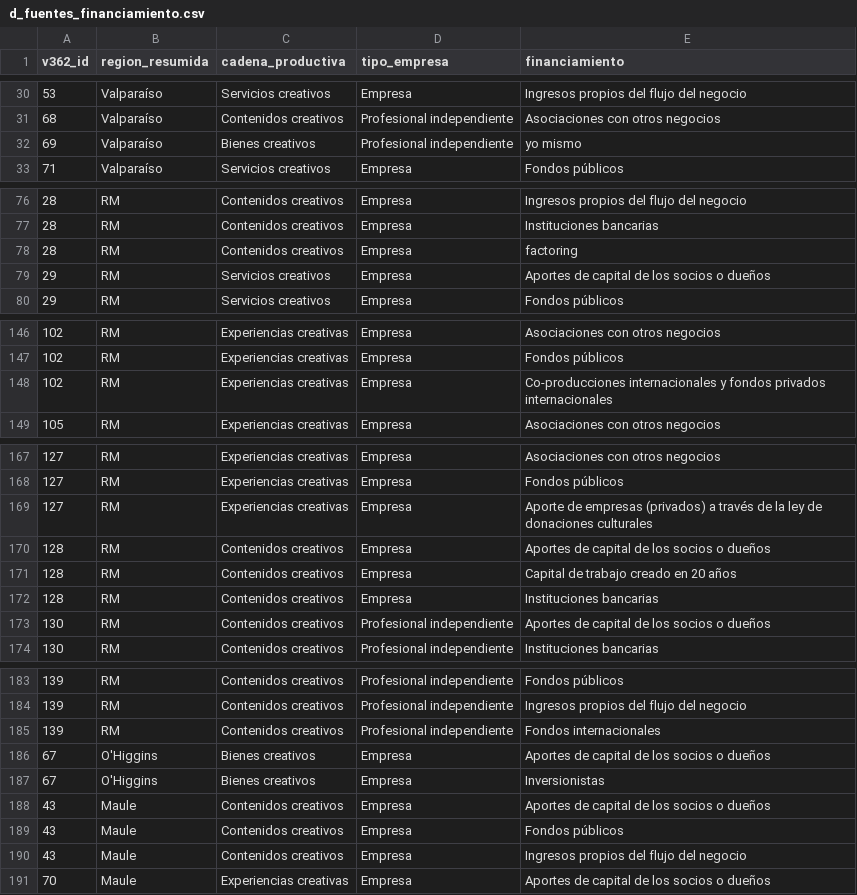
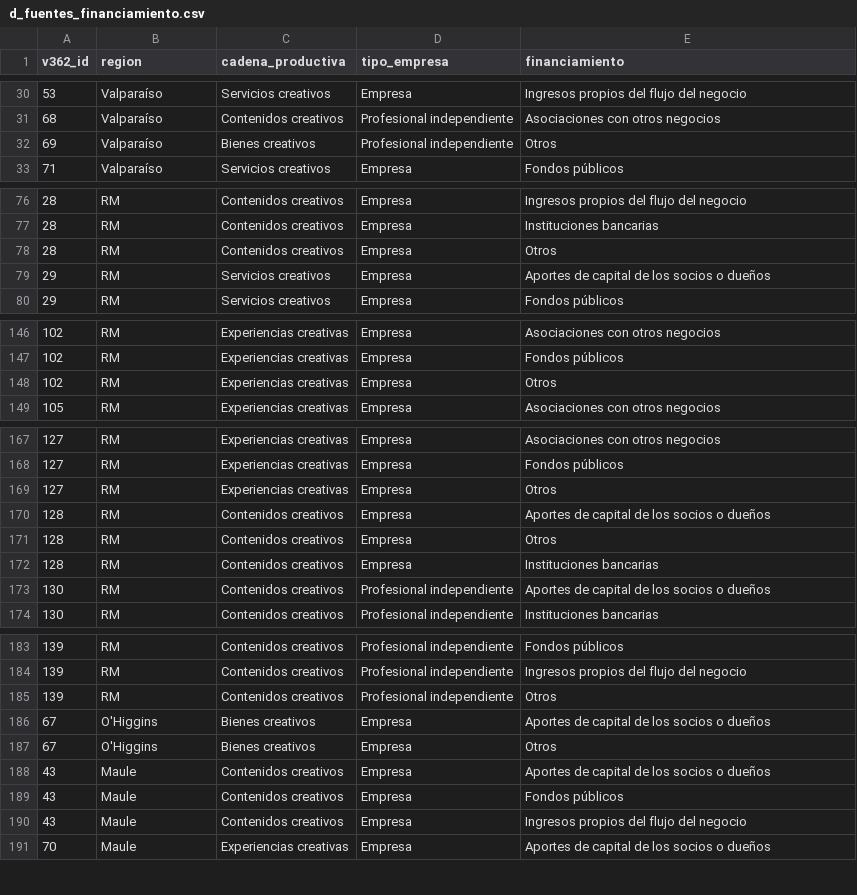
Before and after one commit to ricardoflopiza/dashboard_economias_creativas, a CSV file: assets/d_fuentes_financiamiento.csv, drawn as a sheet; only a part is shown, gaps mark what is left out; the diff covers the shown part only.

```diff
--- a/assets/d_fuentes_financiamiento.csv
+++ b/assets/d_fuentes_financiamiento.csv
@@ -1 +1 @@
-v362_id,region_resumida,cadena_productiva,tipo_empresa,financiamiento
+v362_id,region,cadena_productiva,tipo_empresa,financiamiento
@@ -31,3 +31,3 @@ v362_id,region_resumida,cadena_productiva,tipo_empresa,financiamiento
 68,Valparaíso,Contenidos creativos,Profesional independiente,Asociaciones con otros negocios
-69,Valparaíso,Bienes creativos,Profesional independiente,yo mismo
+69,Valparaíso,Bienes creativos,Profesional independiente,Otros
 71,Valparaíso,Servicios creativos,Empresa,Fondos públicos
@@ -77,3 +77,3 @@ v362_id,region_resumida,cadena_productiva,tipo_empresa,financiamiento
 28,RM,Contenidos creativos,Empresa,Instituciones bancarias
-28,RM,Contenidos creativos,Empresa,factoring
+28,RM,Contenidos creativos,Empresa,Otros
 29,RM,Servicios creativos,Empresa,Aportes de capital de los socios o dueños
@@ -147,3 +147,3 @@ v362_id,region_resumida,cadena_productiva,tipo_empresa,financiamiento
 102,RM,Experiencias creativas,Empresa,Fondos públicos
-102,RM,Experiencias creativas,Empresa,Co-producciones internacionales y fondos privados internacionales
+102,RM,Experiencias creativas,Empresa,Otros
 105,RM,Experiencias creativas,Empresa,Asociaciones con otros negocios
@@ -168,5 +168,5 @@ v362_id,region_resumida,cadena_productiva,tipo_empresa,financiamiento
 127,RM,Experiencias creativas,Empresa,Fondos públicos
-127,RM,Experiencias creativas,Empresa,Aporte de empresas (privados) a través de la ley de donaciones culturales
+127,RM,Experiencias creativas,Empresa,Otros
 128,RM,Contenidos creativos,Empresa,Aportes de capital de los socios o dueños
-128,RM,Contenidos creativos,Empresa,Capital de trabajo creado en 20 años
+128,RM,Contenidos creativos,Empresa,Otros
 128,RM,Contenidos creativos,Empresa,Instituciones bancarias
@@ -184,5 +184,5 @@ v362_id,region_resumida,cadena_productiva,tipo_empresa,financiamiento
 139,RM,Contenidos creativos,Profesional independiente,Ingresos propios del flujo del negocio
-139,RM,Contenidos creativos,Profesional independiente,Fondos internacionales
+139,RM,Contenidos creativos,Profesional independiente,Otros
 67,O'Higgins,Bienes creativos,Empresa,Aportes de capital de los socios o dueños
-67,O'Higgins,Bienes creativos,Empresa,Inversionistas
+67,O'Higgins,Bienes creativos,Empresa,Otros
 43,Maule,Contenidos creativos,Empresa,Aportes de capital de los socios o dueños
```
Also changed, not shown: 1 edited cell elsewhere in this file, assets/d_diferenciacion.csv, assets/d_interaccion_sect_no_creativos.csv, 7 other files.
